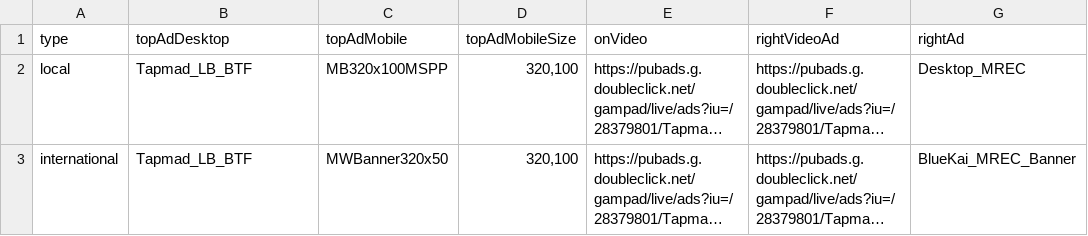
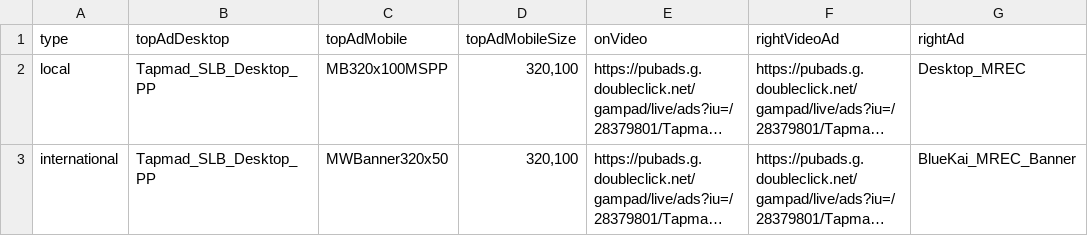
Before and after one commit to khizersh/tapmad-heroku, a CSV file: public/ads.csv, drawn as a sheet; only a part is shown; long unchanged cells end in …; the diff names each change by its address in the sheet, - before the commit and + after, or states it on an @@ line.

```diff
--- a/public/ads.csv
+++ b/public/ads.csv
-B2:B3 (topAdDesktop): Tapmad_LB_BTF
+B2:B3 (topAdDesktop): Tapmad_SLB_Desktop_PP
```
Also changed, not shown: 1 other file.
